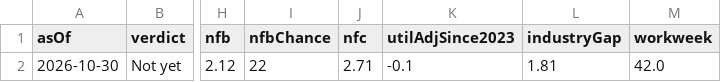
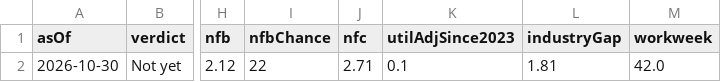
Before and after one commit to mrtylerhorn-lgtm/econ-productivity-uplift, a CSV file: data/history.csv, drawn as a sheet; only a part is shown, gaps mark what is left out; the diff names each change by its address in the sheet, - before the commit and + after, or states it on an @@ line.

```diff
--- a/data/history.csv
+++ b/data/history.csv
-K2 (utilAdjSince2023): -0.1
+K2 (utilAdjSince2023): 0.1
```
Also changed, not shown: 5 other files.
